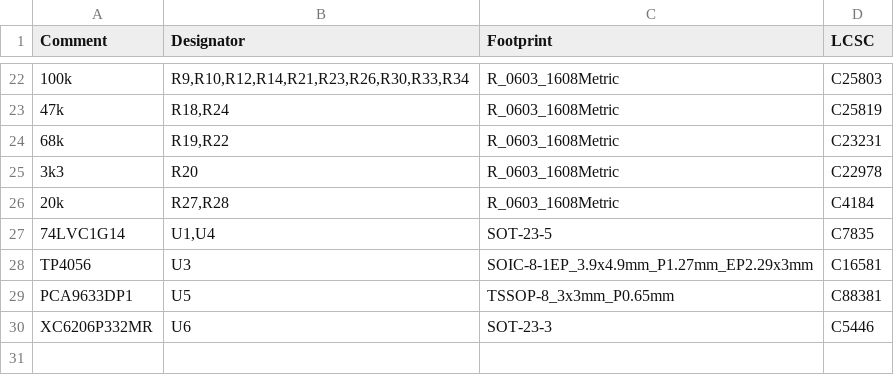
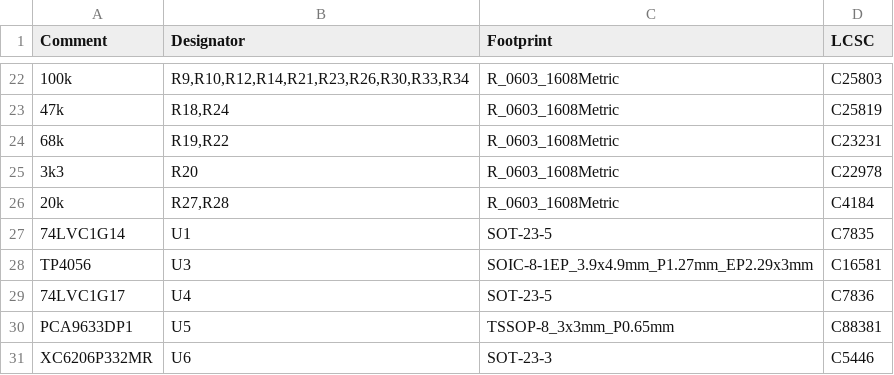
Before and after one commit to energiegedrag-nl/needforheat-p1-base-hardware, a CSV file: pcb/jlcpcb/BOM-needforheat-p1-base-hardware.csv, drawn as a sheet; only a part is shown, gaps mark what is left out; the diff names each change by its address in the sheet, - before the commit and + after, or states it on an @@ line.

```diff
--- a/pcb/jlcpcb/BOM-needforheat-p1-base-hardware.csv
+++ b/pcb/jlcpcb/BOM-needforheat-p1-base-hardware.csv
-B27 (Designator): U1,U4
+B27 (Designator): U1
+row 29: 74LVC1G17 | U4 | SOT-23-5 | C7836
```
Also changed, not shown: 15 other files.
